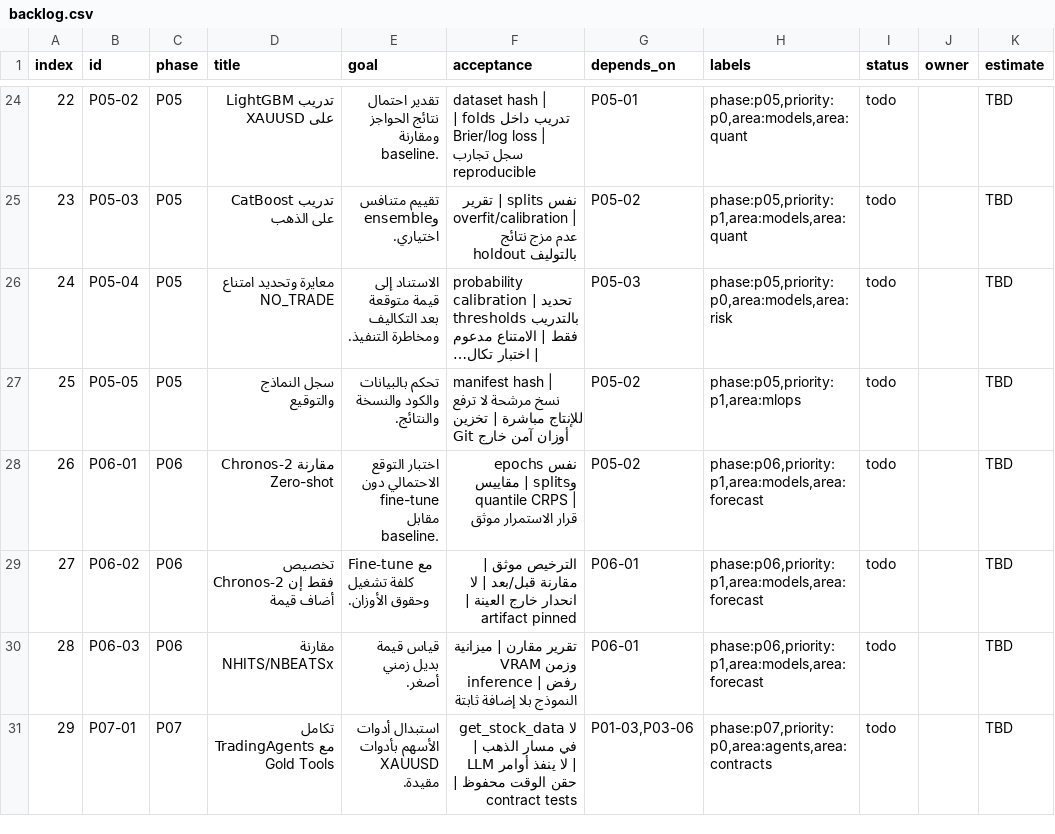
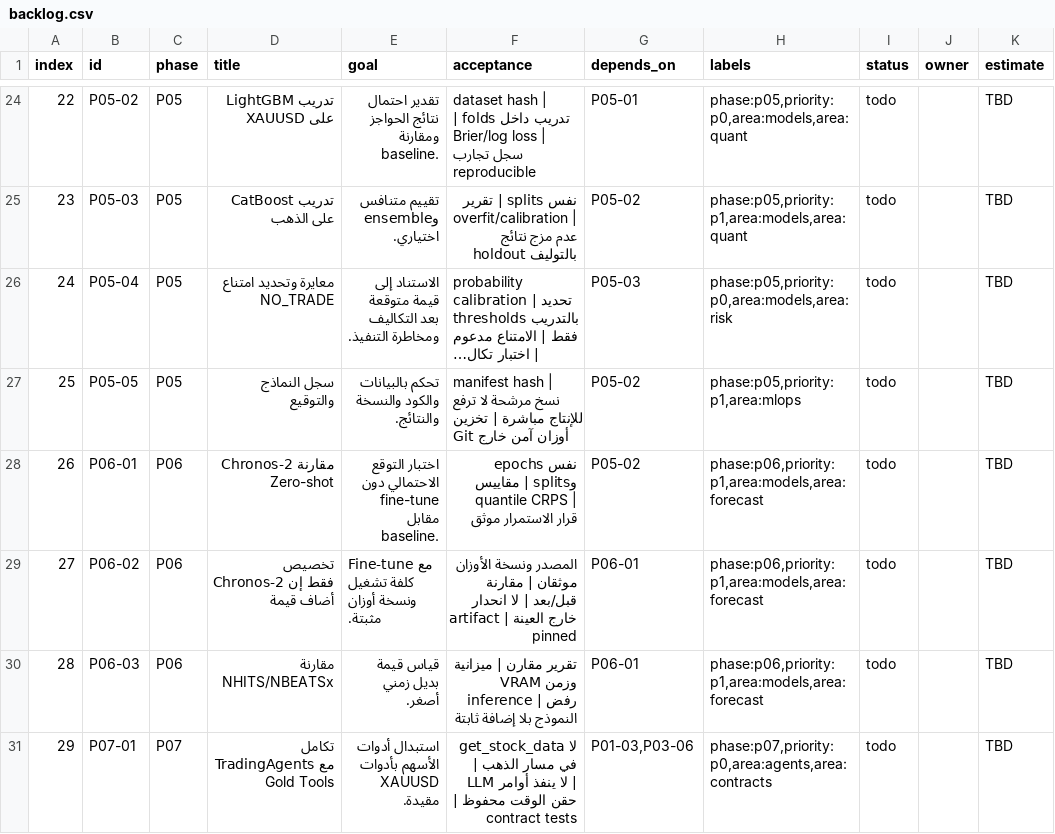
Before and after one commit to iitij/Gold-Intelligence-AI, a CSV file: planning/backlog.csv, drawn as a sheet; only a part is shown, gaps mark what is left out; long unchanged cells end in …; the diff covers the shown part only.

Commit message:
Prioritize engineering work and remove license-review gates per owner scope

```diff
--- a/planning/backlog.csv
+++ b/planning/backlog.csv
@@ -28,3 +28,3 @@ index,id,phase,title,goal,acceptance,depends_on,labels,status,owner,estimate
 26,P06-01,P06,مقارنة Chronos-2 Zero-shot,اختبار التوقع الاحتمالي دون fine-tune مقابل baseline.,نفس epochs وsplits | مقاييس quantile CRPS | قرار الاستمرار موثق,P05-02,"phase:p06,priority:p1,area:models,area:forecast",todo,,TBD
-27,P06-02,P06,تخصيص Chronos-2 فقط إن أضاف قيمة,Fine-tune مع كلفة تشغيل وحقوق الأوزان.,الترخيص موثق | مقارنة قبل/بعد | لا انحدار خارج العينة | artifact pinned,P06-01,"phase:p06,priority:p1,area:models,area:forecast",todo,,TBD
+27,P06-02,P06,تخصيص Chronos-2 فقط إن أضاف قيمة,Fine-tune مع كلفة تشغيل ونسخة أوزان مثبتة.,المصدر ونسخة الأوزان موثقان | مقارنة قبل/بعد | لا انحدار خارج العينة | artifact pinned,P06-01,"phase:p06,priority:p1,area:models,area:forecast",todo,,TBD
 28,P06-03,P06,مقارنة NHITS/NBEATSx,قياس قيمة بديل زمني أصغر.,تقرير مقارن | ميزانية VRAM وزمن inference | رفض النموذج بلا إضافة ثابتة,P06-01,"phase:p06,priority:p1,area:models,area:forecast",todo,,TBD
```
Also changed, not shown: 13 edited cells elsewhere in this file, 17 other files.
